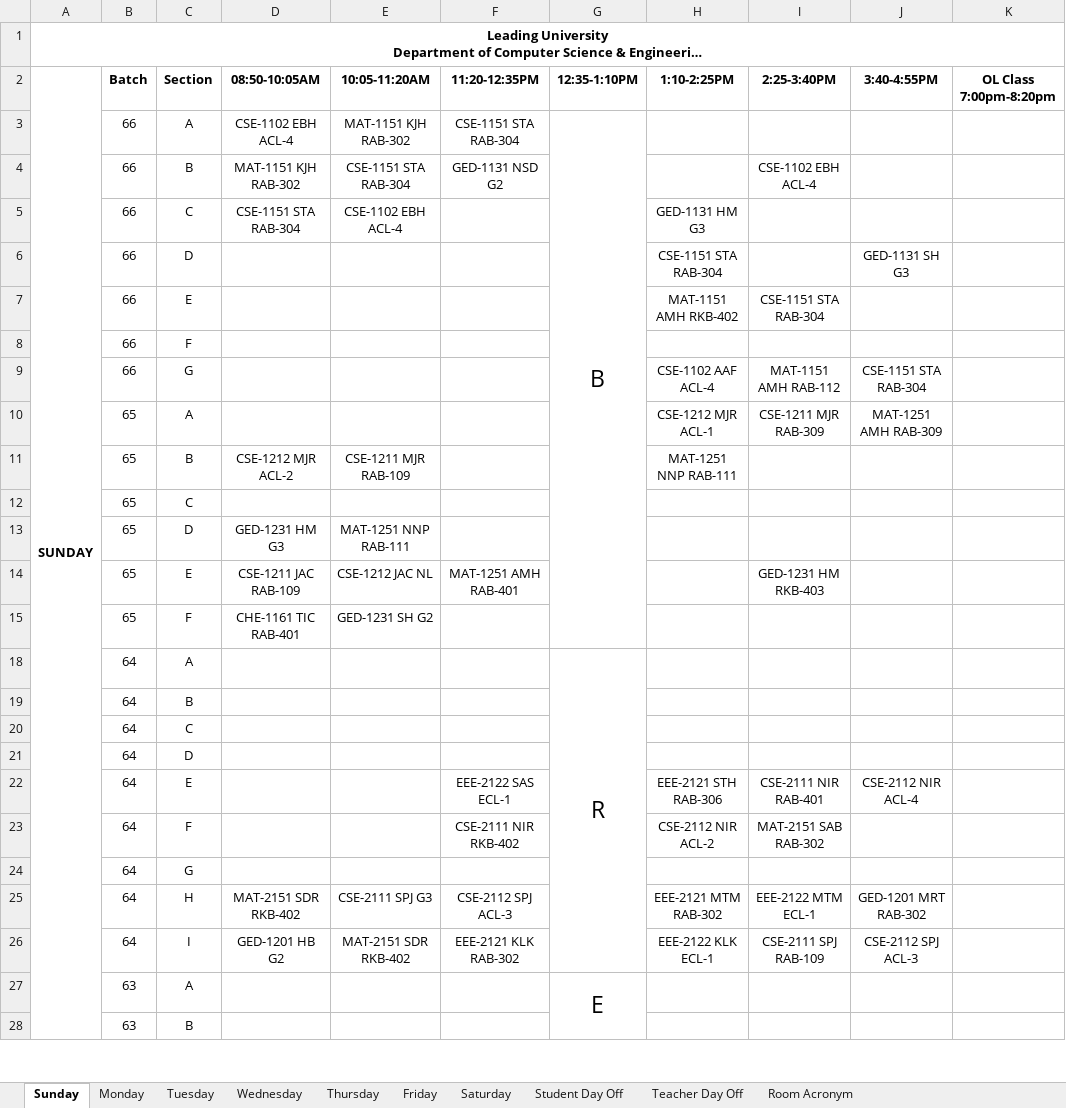
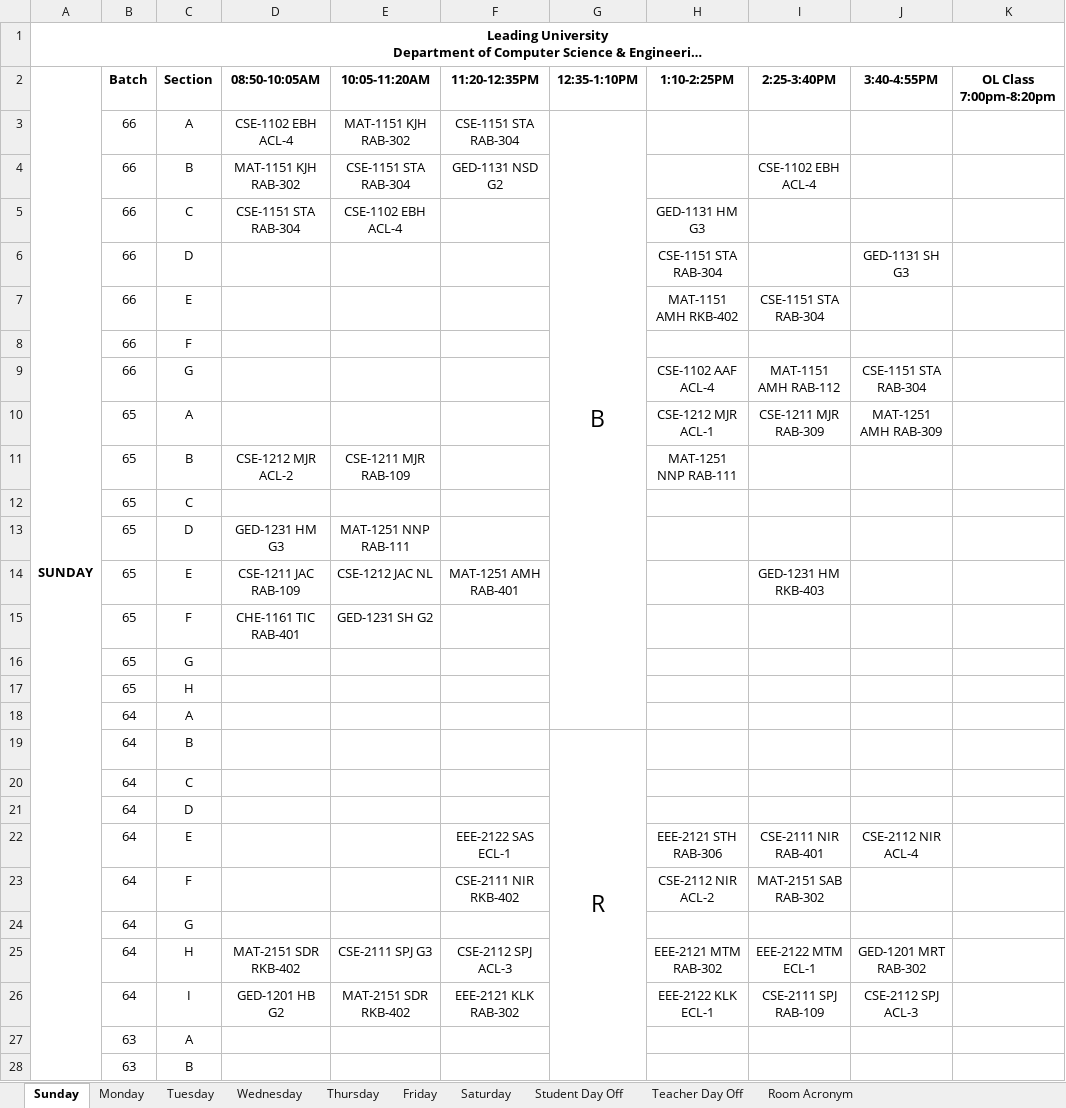
Before and after one commit to FahmidAlam/UniVerse, an Excel workbook: engine/templates/CSE_Routine_TEMPLATE.xlsx, sheet Sunday, drawn as a sheet; only a part is shown; long unchanged cells end in …; values as stored, in another font and other column widths than the file's, no borders; conditional formats not drawn; removed rows and columns are numbered as before the commit, all else as after; the diff covers the shown part only; the diff names each change by its address in the sheet, - before the commit and + after, or states it on an @@ line.

```diff
--- a/engine/templates/CSE_Routine_TEMPLATE.xlsx (sheet Sunday)
+++ b/engine/templates/CSE_Routine_TEMPLATE.xlsx (sheet Sunday)
-G3:G15 merged
+G3:G18 merged
@@ row 16 unhidden:  | 65 | G @@
@@ row 17 unhidden:  | 65 | H @@
-G18 (12:35-1:10PM): R
+G18 (12:35-1:10PM): (empty)
-G18:G26 merged
-G19 (12:35-1:10PM): (empty)
+G19 (12:35-1:10PM): R
+G19:G34 merged
-G27 (12:35-1:10PM): E
+G27 (12:35-1:10PM): (empty)
-G27:G36 merged
```
Also changed, not shown: 26 added rows, 4 edited cells and merged cells elsewhere in this sheet, sheet Tuesday, sheet Wednesday, sheet Thursday, sheet Saturday, sheet Monday, sheet Friday, 46 other files.
